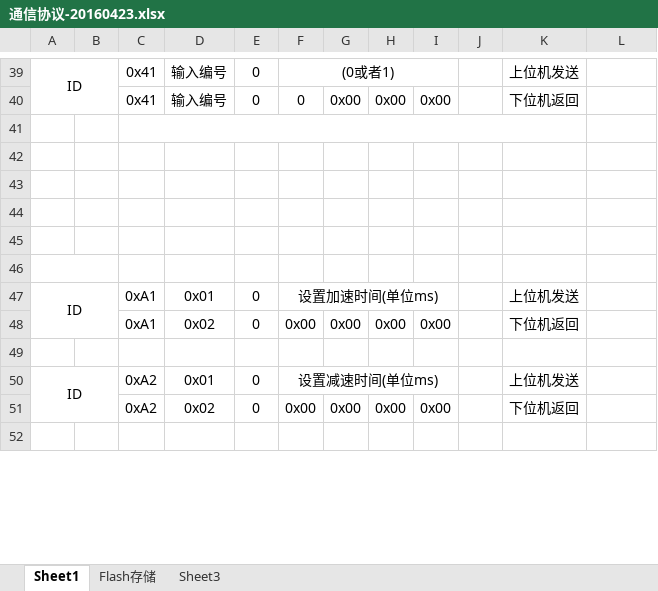
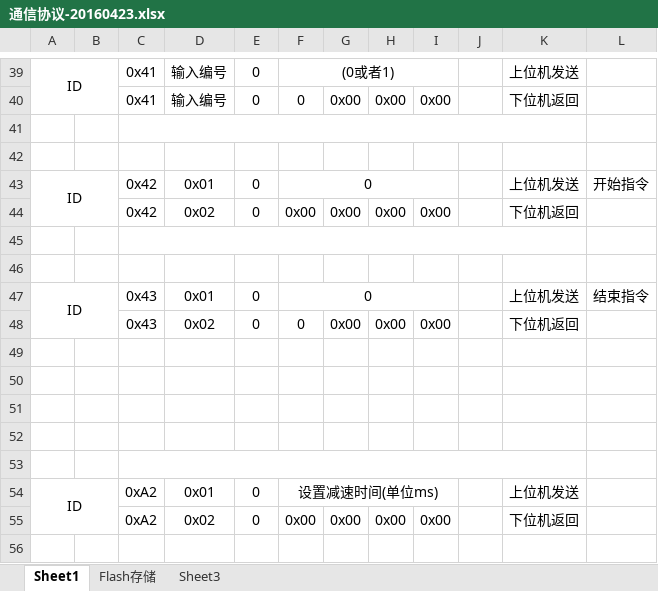
Before and after one commit to eeyoo/step-servo-tuner, an Excel workbook: doc/通信协议-20160423.xlsx, sheet Sheet1, drawn as a sheet; only a part is shown, gaps mark what is left out; values as stored, in another font and other column widths than the file's, no borders; removed rows and columns are numbered as before the commit, all else as after; the diff names each change by its address in the sheet, - before the commit and + after, or states it on an @@ line.

```diff
--- a/doc/通信协议-20160423.xlsx (sheet Sheet1)
+++ b/doc/通信协议-20160423.xlsx (sheet Sheet1)
+row 43: ID |  | 0x42 | 0x01 | 0 | 0 |  |  |  |  | 上位机发送 | 开始指令
+row 44:  |  | 0x42 | 0x02 | 0 | 0x00 | 0x00 | 0x00 | 0x00 |  | 下位机返回
+row 45: (empty)
+row 46: (empty)
+row 47: ID |  | 0x43 | 0x01 | 0 | 0 |  |  |  |  | 上位机发送 | 结束指令
+row 48:  |  | 0x43 | 0x02 | 0 | 0 | 0x00 | 0x00 | 0x00 |  | 下位机返回
-A46:B46 merged
-row 47: ID |  | 0xA1 | 0x01 | 0 | 设置加速时间(单位ms) |  |  |  |  | 上位机发送
-row 48:  |  | 0xA1 | 0x02 | 0 | 0x00 | 0x00 | 0x00 | 0x00 |  | 下位机返回
+C53:K53 merged
```
Also changed, not shown: 33 other files.
